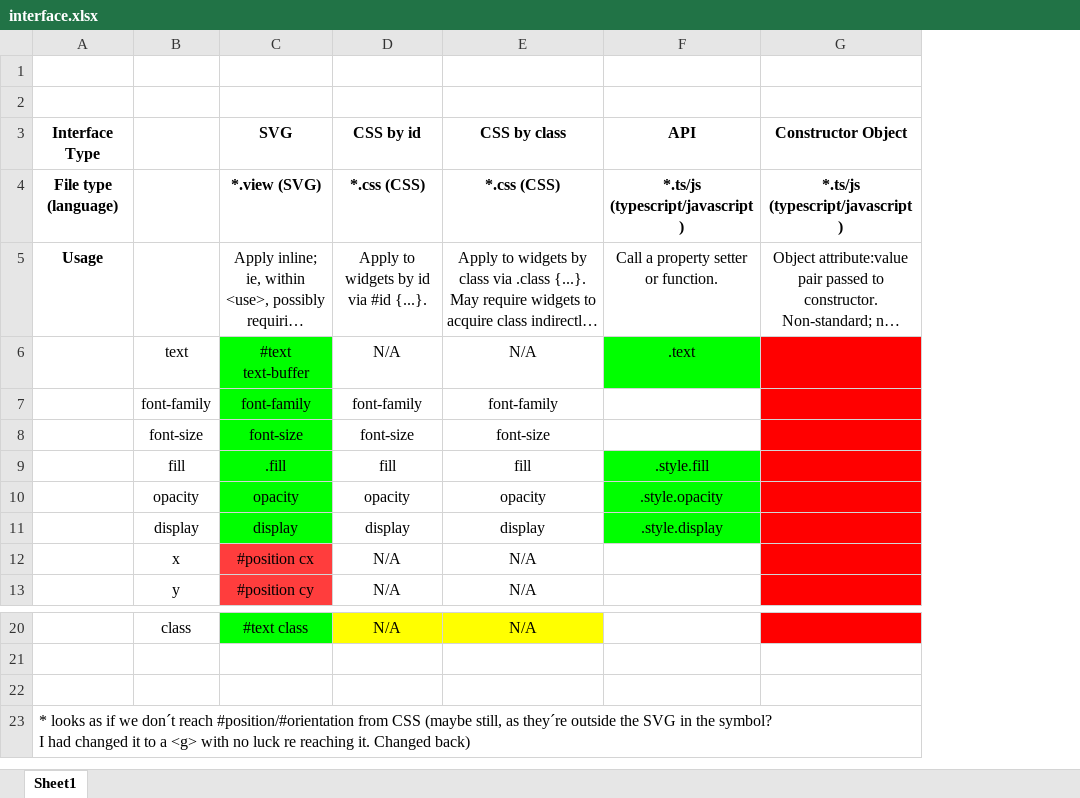
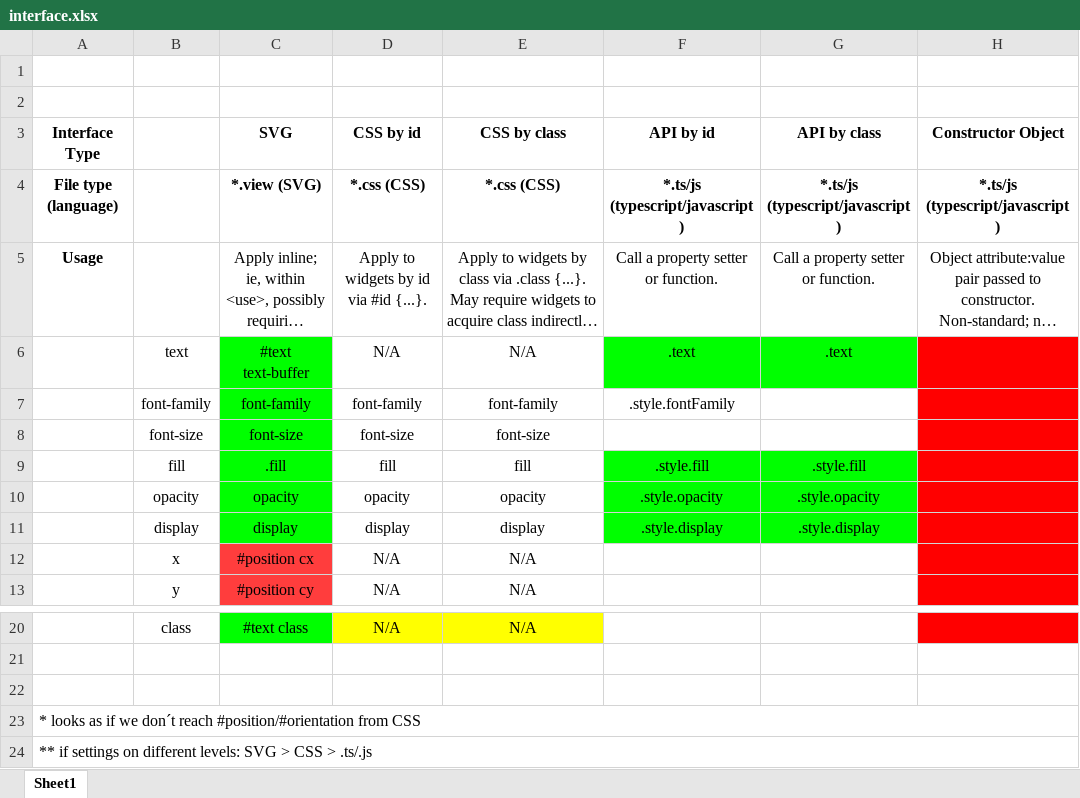
Before and after one commit to BarbWire-1/curved-text, an Excel workbook: interface.xlsx, sheet Sheet1, drawn as a sheet; only a part is shown, gaps mark what is left out; long unchanged cells end in …; values as stored, in another font and other column widths than the file's, no borders; ↵ is a line break in a cell; the diff names each change by its address in the sheet, - before the commit and + after, or states it on an @@ line.

Commit message:
forgot to save the xlsx

```diff
--- a/interface.xlsx (sheet Sheet1)
+++ b/interface.xlsx (sheet Sheet1)
+column G (API by class), rows 4-11: *.ts/js (typescript/javascript) | Call a property setter or function. | .text |  |  | .style.fill | .style.opacity | .style.display
-F3: API
+F3: API by id
-F7 (API by id): (empty)
+F7 (API by id): .style.fontFamily
-A23 (Interface Type): …from CSS (maybe still, as they´re outside the SVG in the symbol? ↵ I had changed it to a <g> with no luck re reaching it. Changed back)
+A23 (Interface Type): …from CSS
+row 24: ** if settings on different levels: SVG > CSS > .ts/.js
```
Also changed, not shown: 2 other files.
